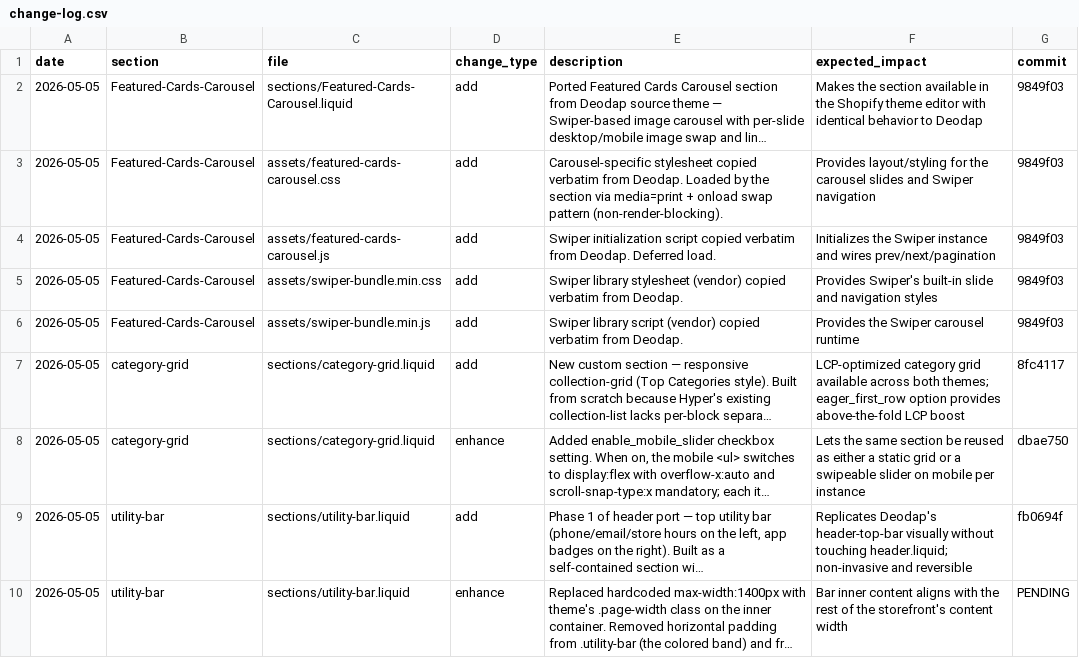
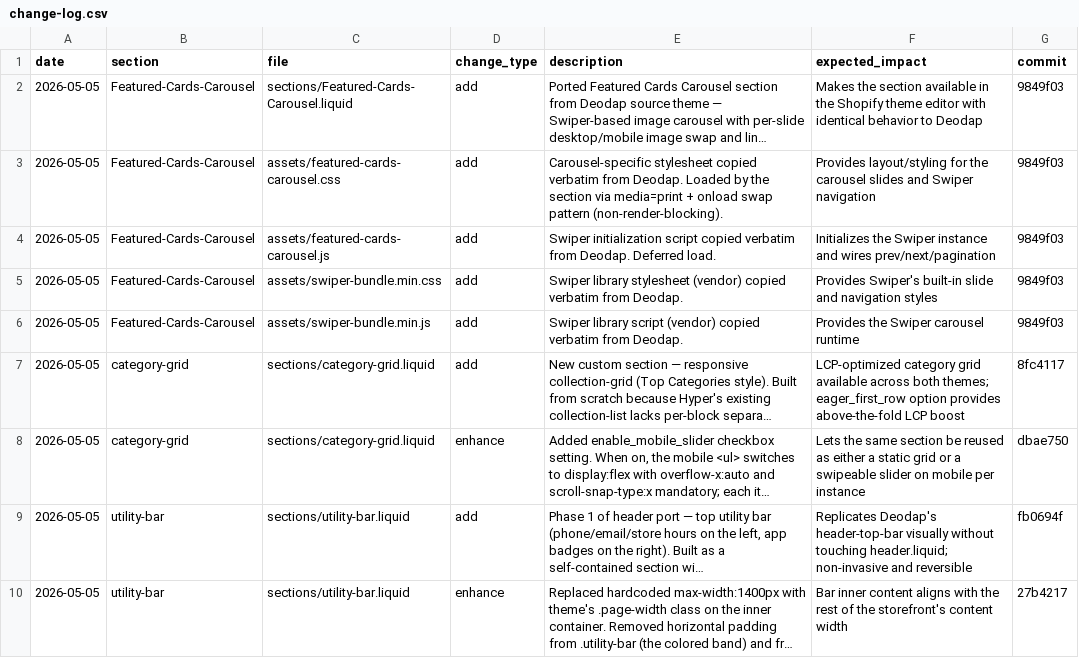
Before and after one commit to Aashutosh1632/Ambiw-Hyper, a CSV file: change-log.csv, drawn as a sheet; long unchanged cells end in …; the diff names each change by its address in the sheet, - before the commit and + after, or states it on an @@ line.

```diff
--- a/change-log.csv
+++ b/change-log.csv
-G10 (commit): PENDING
+G10 (commit): 27b4217
```
